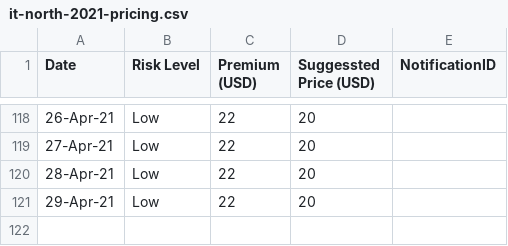
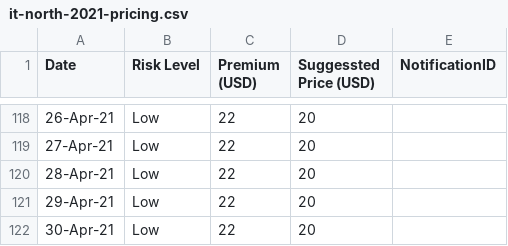
Before and after one commit to earling/it-north, a CSV file: it-north-2021-pricing.csv, drawn as a sheet; only a part is shown, gaps mark what is left out; the diff names each change by its address in the sheet, - before the commit and + after, or states it on an @@ line.

Commit message:
30-Apr-21 added

```diff
--- a/it-north-2021-pricing.csv
+++ b/it-north-2021-pricing.csv
+row 122: 30-Apr-21 | Low | 22 | 20
```
